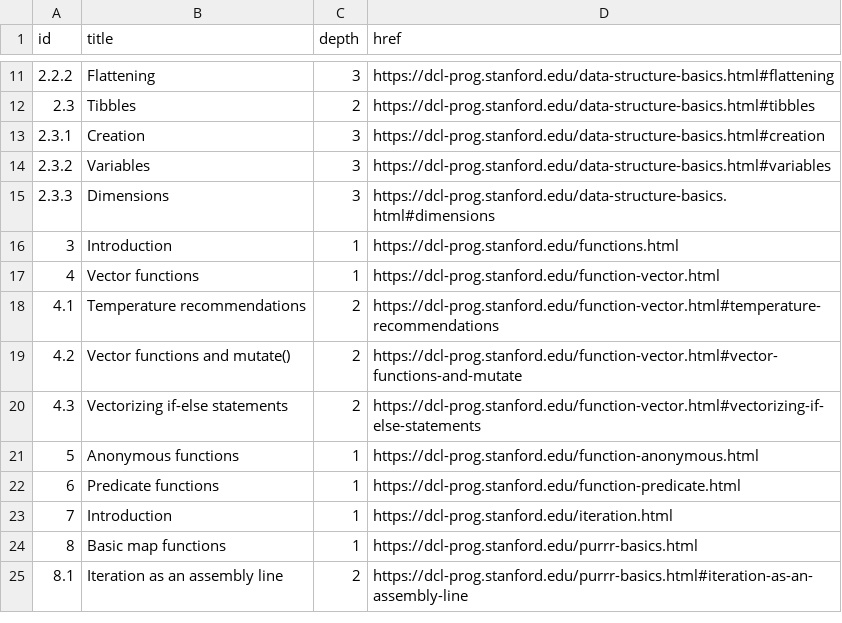
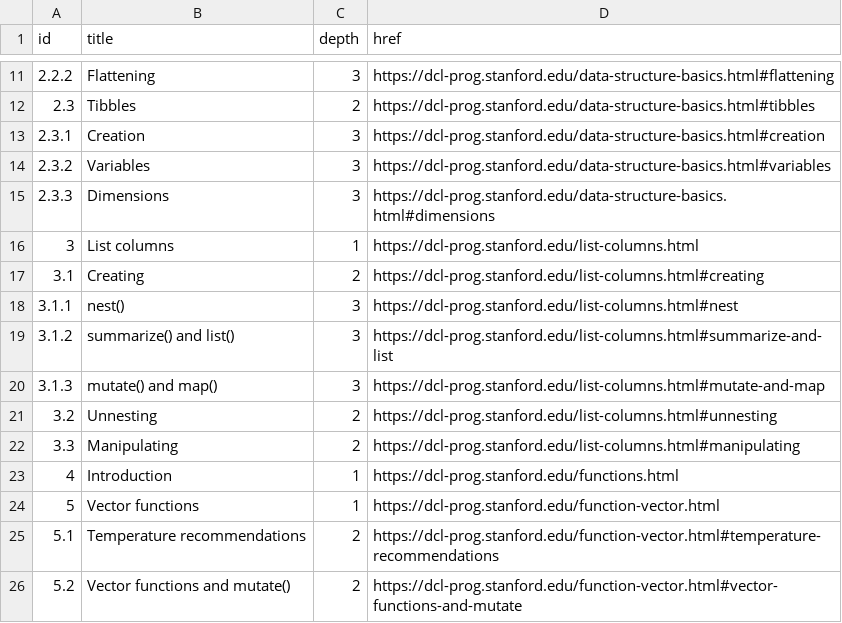
Before and after one commit to dcl-2020-01/curriculum, a CSV file: data-raw/prog.csv, drawn as a sheet; only a part is shown, gaps mark what is left out; the shorter side is filled out with more unchanged rows; addresses are those after the commit; the diff names each change by its address in the sheet, - before the commit and + after, or states it on an @@ line.

```diff
--- a/data-raw/prog.csv
+++ b/data-raw/prog.csv
+row 16: 3 | List columns | 1 | https://dcl-prog.stanford.edu/list-columns.html
+row 17: 3.1 | Creating | 2 | https://dcl-prog.stanford.edu/list-columns.html#creating
+row 18: 3.1.1 | nest() | 3 | https://dcl-prog.stanford.edu/list-columns.html#nest
+row 19: 3.1.2 | summarize() and list() | 3 | https://dcl-prog.stanford.edu/list-columns.html#summarize-and-list
+row 20: 3.1.3 | mutate() and map() | 3 | https://dcl-prog.stanford.edu/list-columns.html#mutate-and-map
+row 21: 3.2 | Unnesting | 2 | https://dcl-prog.stanford.edu/list-columns.html#unnesting
+row 22: 3.3 | Manipulating | 2 | https://dcl-prog.stanford.edu/list-columns.html#manipulating
@@ column A (id) renumbered from row 23 down @@
```
Also changed, not shown: 10 other files.
